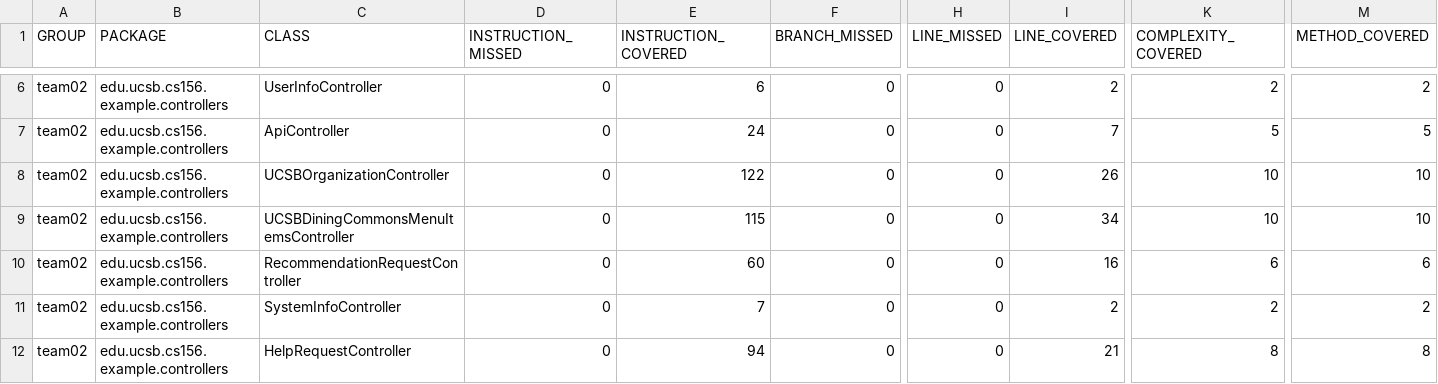
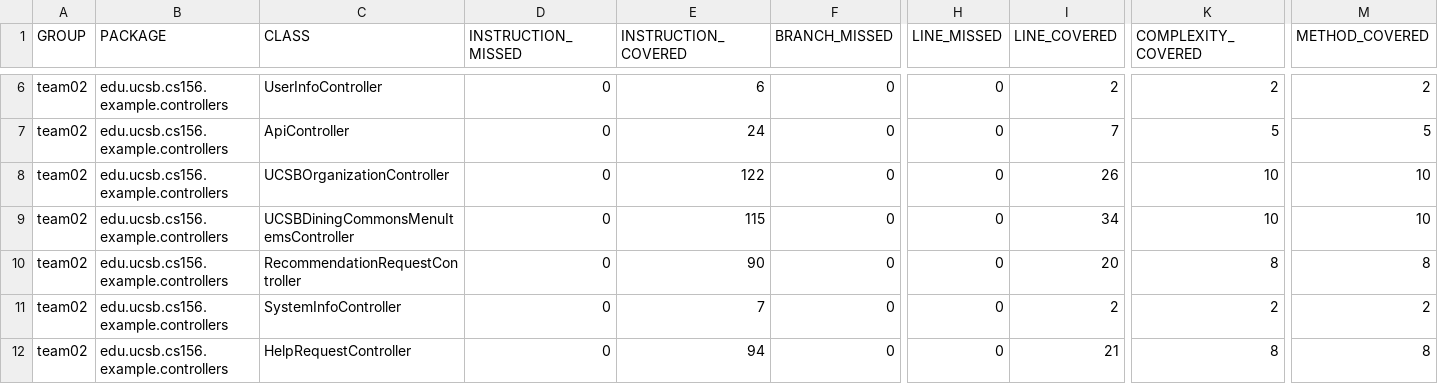
Before and after one commit to ucsb-cs156-s24/team02-s24-5pm-5, a CSV file: jacoco/jacoco.csv, drawn as a sheet; only a part is shown, gaps mark what is left out; the diff names each change by its address in the sheet, - before the commit and + after, or states it on an @@ line.

```diff
--- a/jacoco/jacoco.csv
+++ b/jacoco/jacoco.csv
-E10 (INSTRUCTION_COVERED): 60
+E10 (INSTRUCTION_COVERED): 90
-I10 (LINE_COVERED): 16
+I10 (LINE_COVERED): 20
-K10 (COMPLEXITY_COVERED): 6
+K10 (COMPLEXITY_COVERED): 8
-M10 (METHOD_COVERED): 6
+M10 (METHOD_COVERED): 8
```
Also changed, not shown: 7 other files.
